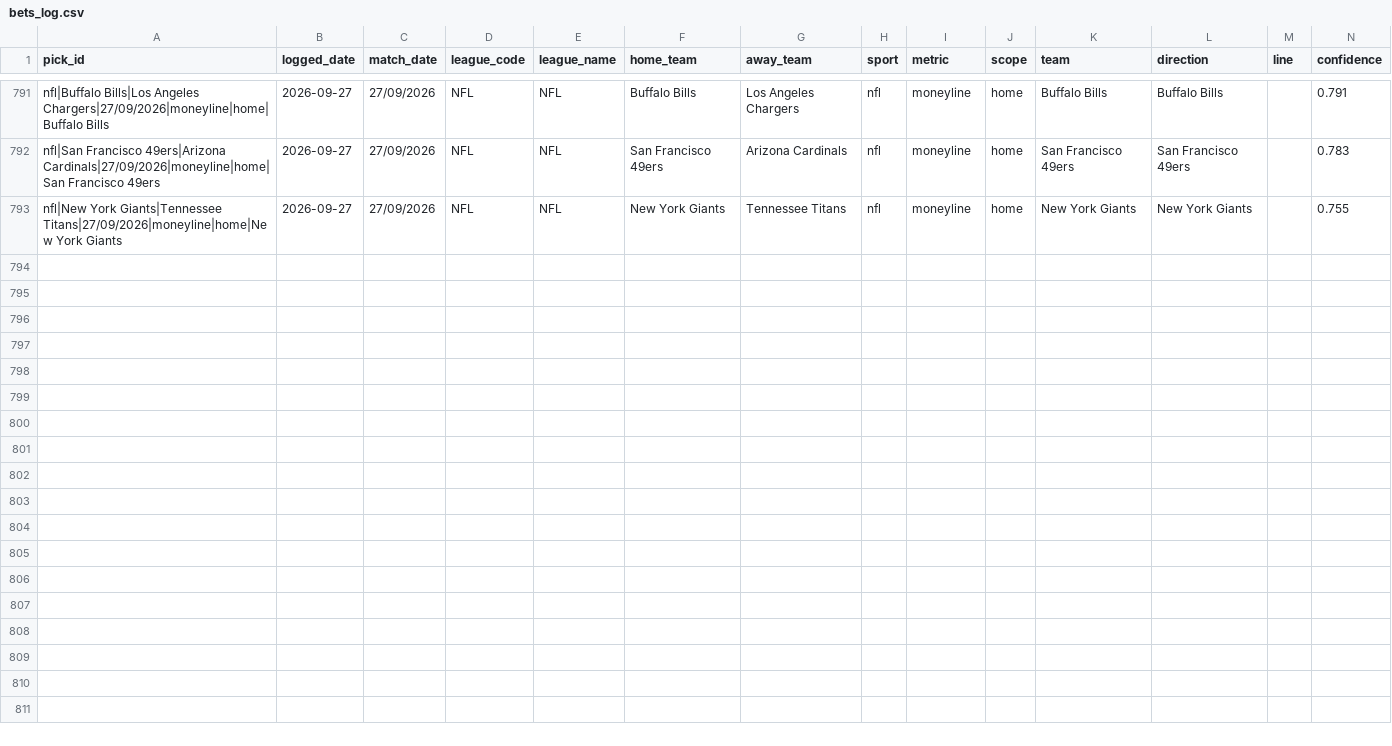
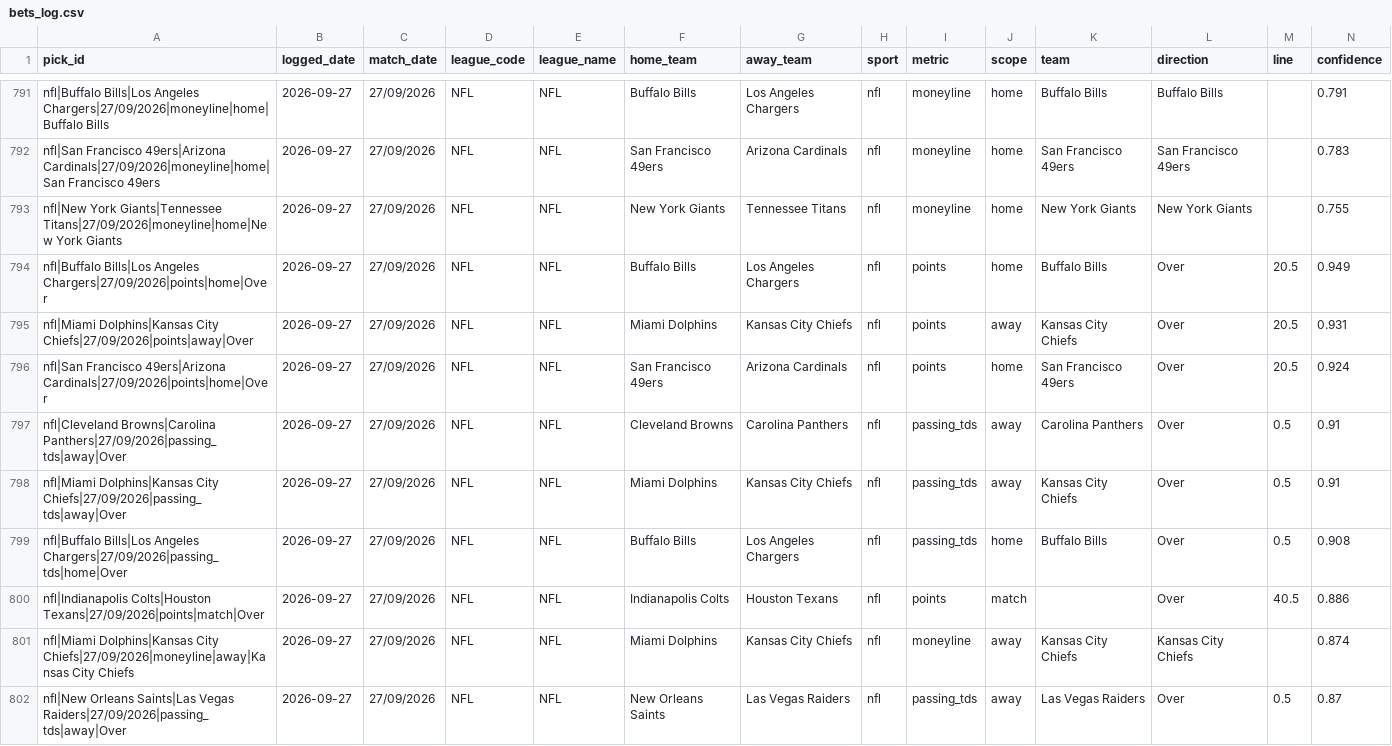
Before and after one commit to georgecharlesworth5-sudo/footystatpack, a CSV file: bets_log.csv, drawn as a sheet; only a part is shown, gaps mark what is left out; rows hold the shown columns only; the diff names each change by its address in the sheet, - before the commit and + after, or states it on an @@ line.

```diff
--- a/bets_log.csv
+++ b/bets_log.csv
+row 794: nfl|Buffalo Bills|Los Angeles Chargers|27/09/2026|points|home|Over | 2026-09-27 | 27/09/2026 | NFL | NFL | Buffalo Bills | Los Angeles Chargers | nfl | points | home | Buffalo Bills | Over | 20.5 | 0.949
+row 795: nfl|Miami Dolphins|Kansas City Chiefs|27/09/2026|points|away|Over | 2026-09-27 | 27/09/2026 | NFL | NFL | Miami Dolphins | Kansas City Chiefs | nfl | points | away | Kansas City Chiefs | Over | 20.5 | 0.931
+row 796: nfl|San Francisco 49ers|Arizona Cardinals|27/09/2026|points|home|Over | 2026-09-27 | 27/09/2026 | NFL | NFL | San Francisco 49ers | Arizona Cardinals | nfl | points | home | San Francisco 49ers | Over | 20.5 | 0.924
+row 797: nfl|Cleveland Browns|Carolina Panthers|27/09/2026|passing_tds|away|Over | 2026-09-27 | 27/09/2026 | NFL | NFL | Cleveland Browns | Carolina Panthers | nfl | passing_tds | away | Carolina Panthers | Over | 0.5 | 0.91
+row 798: nfl|Miami Dolphins|Kansas City Chiefs|27/09/2026|passing_tds|away|Over | 2026-09-27 | 27/09/2026 | NFL | NFL | Miami Dolphins | Kansas City Chiefs | nfl | passing_tds | away | Kansas City Chiefs | Over | 0.5 | 0.91
+row 799: nfl|Buffalo Bills|Los Angeles Chargers|27/09/2026|passing_tds|home|Over | 2026-09-27 | 27/09/2026 | NFL | NFL | Buffalo Bills | Los Angeles Chargers | nfl | passing_tds | home | Buffalo Bills | Over | 0.5 | 0.908
+row 800: nfl|Indianapolis Colts|Houston Texans|27/09/2026|points|match|Over | 2026-09-27 | 27/09/2026 | NFL | NFL | Indianapolis Colts | Houston Texans | nfl | points | match |  | Over | 40.5 | 0.886
+row 801: nfl|Miami Dolphins|Kansas City Chiefs|27/09/2026|moneyline|away|Kansas City Chiefs | 2026-09-27 | 27/09/2026 | NFL | NFL | Miami Dolphins | Kansas City Chiefs | nfl | moneyline | away | Kansas City Chiefs | Kansas City Chiefs |  | 0.874
+row 802: nfl|New Orleans Saints|Las Vegas Raiders|27/09/2026|passing_tds|away|Over | 2026-09-27 | 27/09/2026 | NFL | NFL | New Orleans Saints | Las Vegas Raiders | nfl | passing_tds | away | Las Vegas Raiders | Over | 0.5 | 0.87
```
Also changed, not shown: 3 other files.
